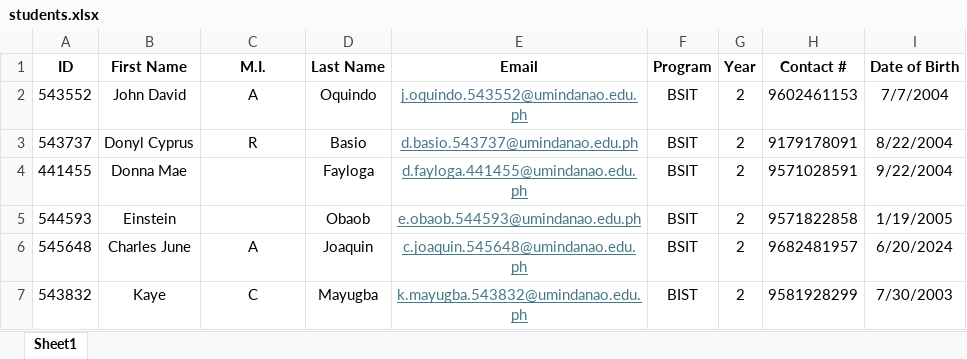
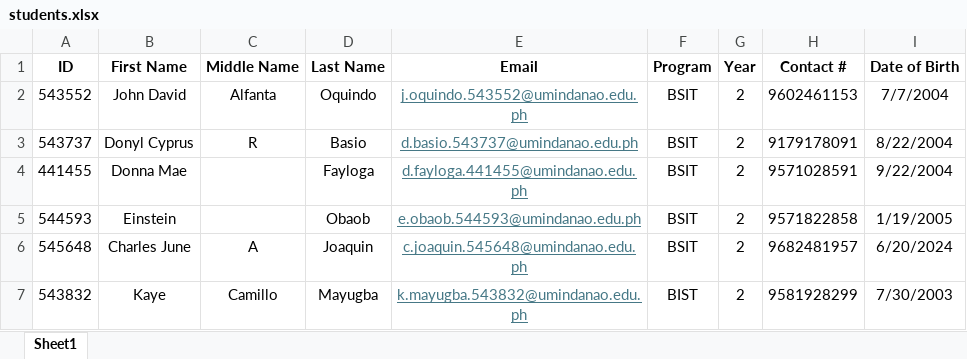
Before and after one commit to xB14CKx/SchoolVoting, an Excel workbook: storage/app/excel/students.xlsx, sheet Sheet1, drawn as a sheet; values as stored, in another font and other column widths than the file's, no borders; the diff names each change by its address in the sheet, - before the commit and + after, or states it on an @@ line.

```diff
--- a/storage/app/excel/students.xlsx (sheet Sheet1)
+++ b/storage/app/excel/students.xlsx (sheet Sheet1)
-C1: M.I.
+C1: Middle Name
-C2 (Middle Name): A
+C2 (Middle Name): Alfanta
-C7 (Middle Name): C
+C7 (Middle Name): Camillo
```
Also changed, not shown: 9 other files.
